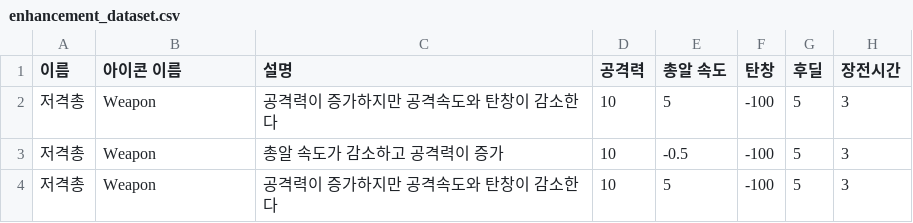
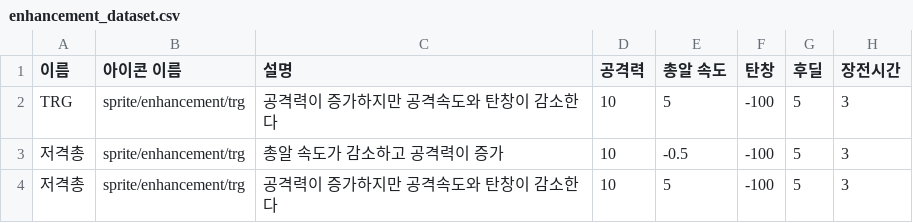
Before and after one commit to berylstar/Team_OneHundredEight, a CSV file: Assets/Resources/data/enhancement_dataset.csv, drawn as a sheet.

```diff
--- a/Assets/Resources/data/enhancement_dataset.csv
+++ b/Assets/Resources/data/enhancement_dataset.csv
@@ -1,4 +1,4 @@
 이름,아이콘 이름,설명,공격력,총알 속도,탄창,후딜,장전시간
-저격총,Weapon,공격력이 증가하지만 공격속도와 탄창이 감소한다,10,5,-100,5,3
-저격총,Weapon,총알 속도가 감소하고 공격력이 증가,10,-0.5,-100,5,3
-저격총,Weapon,공격력이 증가하지만 공격속도와 탄창이 감소한다,10,5,-100,5,3
+TRG,sprite/enhancement/trg,공격력이 증가하지만 공격속도와 탄창이 감소한다,10,5,-100,5,3
+저격총,sprite/enhancement/trg,총알 속도가 감소하고 공격력이 증가,10,-0.5,-100,5,3
+저격총,sprite/enhancement/trg,공격력이 증가하지만 공격속도와 탄창이 감소한다,10,5,-100,5,3
```
Also changed, not shown: 26 other files.
